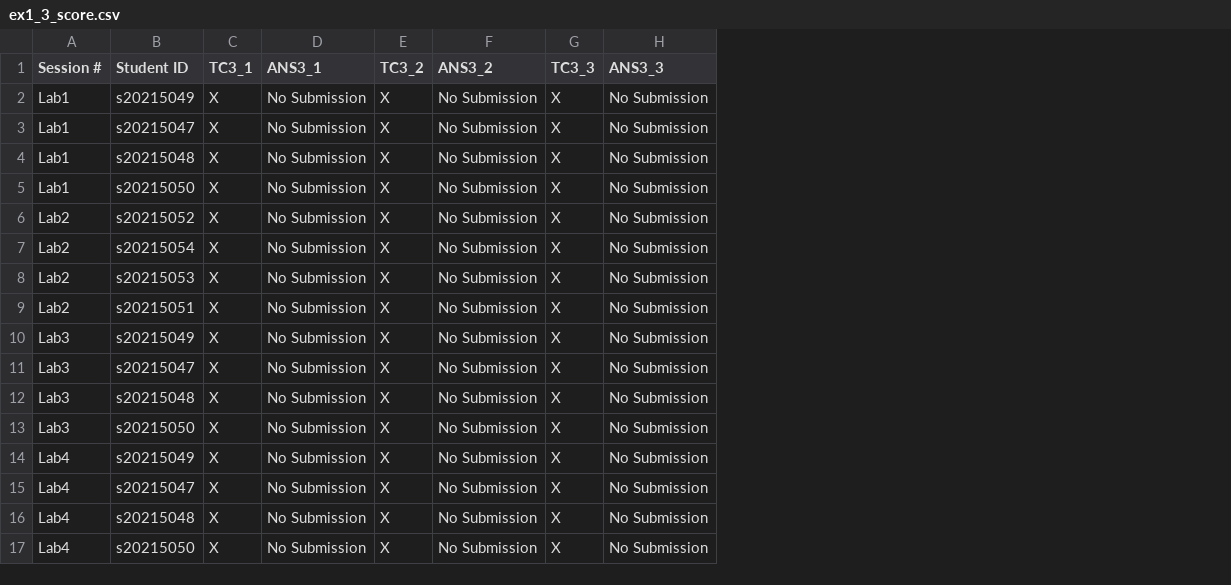
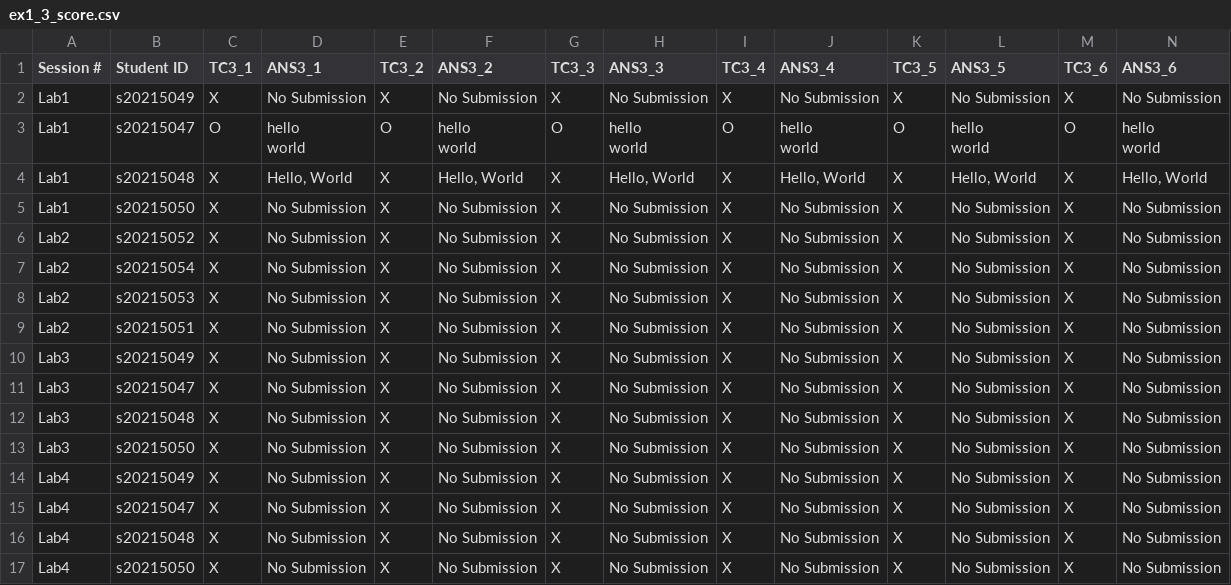
Before and after one commit to yooseungkim/OOP-TA, a CSV file: Scores/Lab1/ex1_3_score.csv, drawn as a sheet; only a part is shown; removed rows and columns are numbered as before the commit, all else as after; rows hold the shown columns only; ↵ is a line break in a cell; the diff names each change by its address in the sheet, - before the commit and + after, or states it on an @@ line.

```diff
--- a/Scores/Lab1/ex1_3_score.csv
+++ b/Scores/Lab1/ex1_3_score.csv
+column I (TC3_4), row 2: X; rows 4-17: all X
+column J (ANS3_4), row 2: No Submission; rows 4-17: Hello, World | No Submission | No Submission | No Submission | No Submission | No Submission | No Submission | No Submission | No Submission | No Submission | No Submission | No Submission | No Submission | No Submission
+column K (TC3_5), row 2: X; rows 4-17: all X
+column L (ANS3_5), row 2: No Submission; rows 4-17: Hello, World | No Submission | No Submission | No Submission | No Submission | No Submission | No Submission | No Submission | No Submission | No Submission | No Submission | No Submission | No Submission | No Submission
+column M (TC3_6), row 2: X; rows 4-17: all X
+column N (ANS3_6), row 2: No Submission; rows 4-17: Hello, World | No Submission | No Submission | No Submission | No Submission | No Submission | No Submission | No Submission | No Submission | No Submission | No Submission | No Submission | No Submission | No Submission
-row 3: Lab1 | s20215047 | X | No Submission | X | No Submission | X | No Submission
+row 3: Lab1 | s20215047 | O | hello ↵ world | O | hello ↵ world | O | hello ↵ world | O | hello ↵ world | O | hello ↵ world | O | hello ↵ world
-D4 (ANS3_1): No Submission
+D4 (ANS3_1): Hello, World
-F4 (ANS3_2): No Submission
+F4 (ANS3_2): Hello, World
-H4 (ANS3_3): No Submission
+H4 (ANS3_3): Hello, World
```
Also changed, not shown: Scores/Lab1/Lab1.csv, Scores/Lab1/ex1_1_score.csv, 17 other files.
